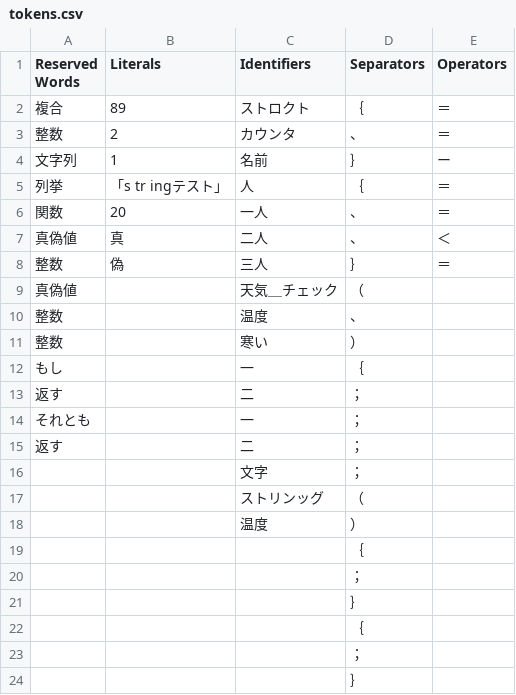
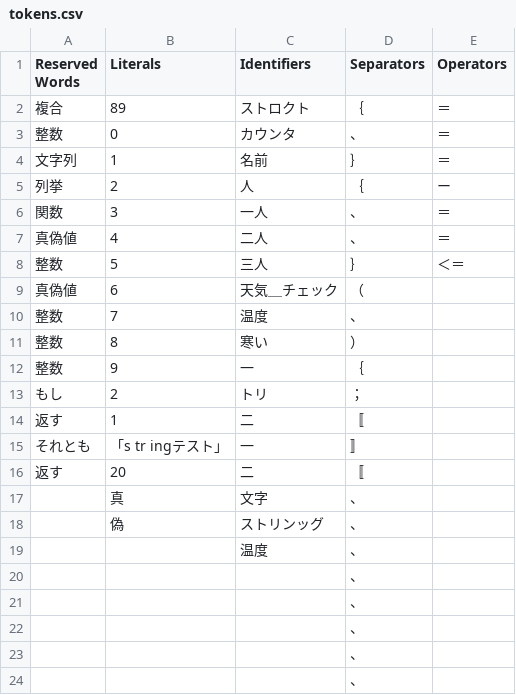
Before and after one commit to jlabbude/Compiler, a CSV file: tokens.csv, drawn as a sheet; only a part is shown; the shorter side is filled out with more unchanged rows; the diff covers the shown part only.

```diff
--- a/tokens.csv
+++ b/tokens.csv
@@ -2,17 +2,23 @@ Reserved Words,Literals,Identifiers,Separators,Operators
 複合,89,ストロクト,｛,＝
-整数,2,カウンタ,、,＝
-文字列,1,名前,｝,ー
-列挙,「s tr ingテスト」,人,｛,＝
-関数,20,一人,、,＝
-真偽値,真,二人,、,＜
-整数,偽,三人,｝,＝
-真偽値,,天気＿チェック,（,
-整数,,温度,、,
-整数,,寒い,）,
-もし,,一,｛,
-返す,,二,；,
-それとも,,一,；,
-返す,,二,；,
-,,文字,；,
-,,ストリンッグ,（,
-,,温度,）,
+整数,0,カウンタ,、,＝
+文字列,1,名前,｝,＝
+列挙,2,人,｛,ー
+関数,3,一人,、,＝
+真偽値,4,二人,、,＝
+整数,5,三人,｝,＜＝
+真偽値,6,天気＿チェック,（,
+整数,7,温度,、,
+整数,8,寒い,）,
+整数,9,一,｛,
+もし,2,トリ,；,
+返す,1,二,〚,
+それとも,「s tr ingテスト」,一,〛,
+返す,20,二,〚,
+,真,文字,、,
+,偽,ストリンッグ,、,
+,,温度,、,
+,,,、,
+,,,、,
+,,,、,
+,,,、,
+,,,、,
```
Also changed, not shown: 8 added rows elsewhere in this file, 7 other files.
